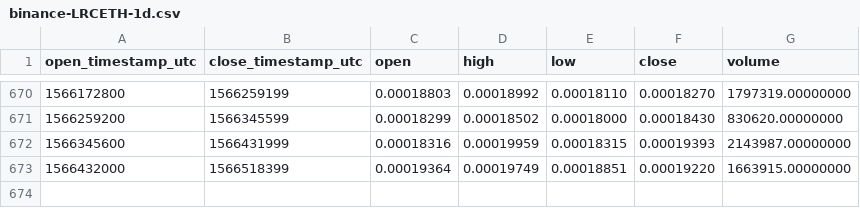
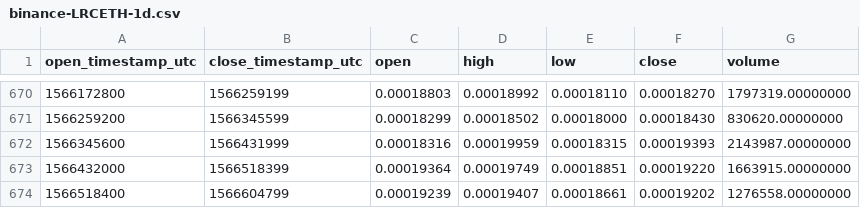
Before and after one commit to cryptobigbro/binance-LRCETH, a CSV file: binance-LRCETH-1d.csv, drawn as a sheet; only a part is shown, gaps mark what is left out; the diff names each change by its address in the sheet, - before the commit and + after, or states it on an @@ line.

Commit message:
Update OHLCV data.

```diff
--- a/binance-LRCETH-1d.csv
+++ b/binance-LRCETH-1d.csv
+row 674: 1566518400 | 1566604799 | 0.00019239 | 0.00019407 | 0.00018661 | 0.00019202 | 1276558.00000000
```
Also changed, not shown: 1 other file.
